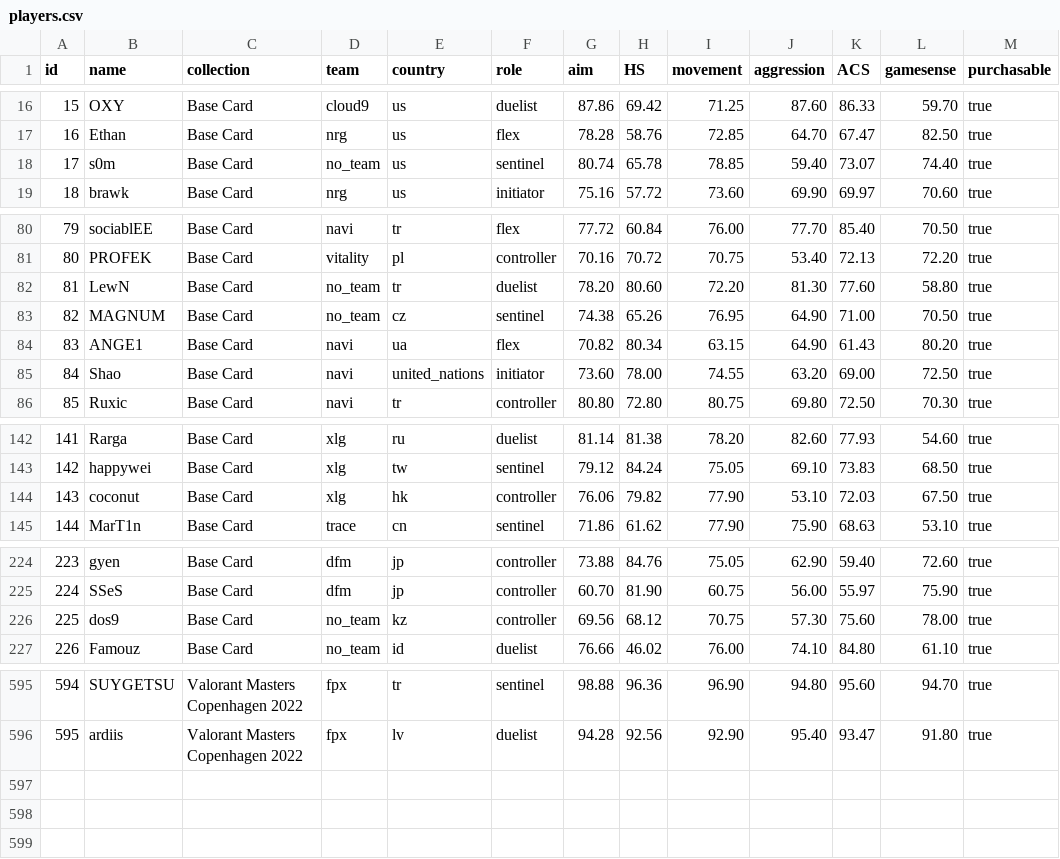
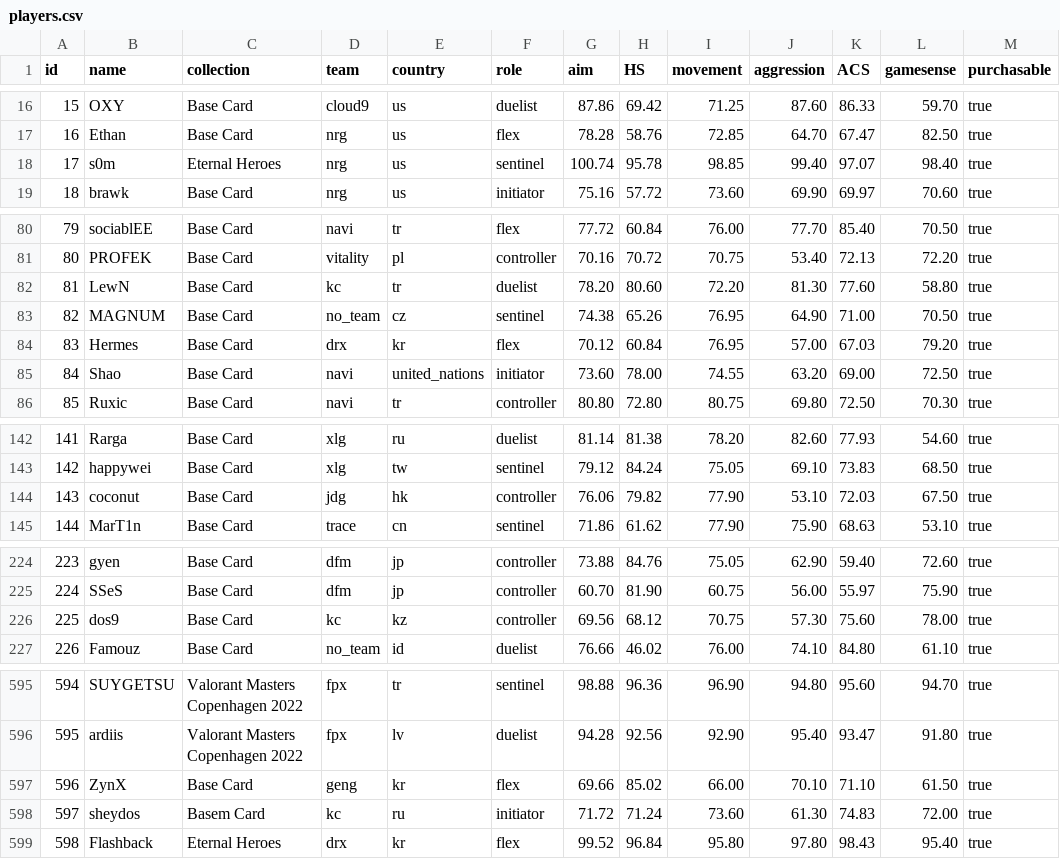
Before and after one commit to sabinelab/players, a CSV file: lib/players.csv, drawn as a sheet; only a part is shown, gaps mark what is left out; the diff covers the shown part only.

Commit message:
feat: update player details for s0m, LewN, Hermes, coconut, dos9, UNFAKE, and add new players

```diff
--- a/lib/players.csv
+++ b/lib/players.csv
@@ -17,3 +17,3 @@ id,name,collection,team,country,role,aim,HS,movement,aggression,ACS,gamesense,pu
 16,Ethan,Base Card,nrg,us,flex,78.28,58.76,72.85,64.70,67.47,82.50,true
-17,s0m,Base Card,no_team,us,sentinel,80.74,65.78,78.85,59.40,73.07,74.40,true
+17,s0m,Eternal Heroes,nrg,us,sentinel,100.74,95.78,98.85,99.40,97.07,98.40,true
 18,brawk,Base Card,nrg,us,initiator,75.16,57.72,73.60,69.90,69.97,70.60,true
@@ -81,5 +81,5 @@ id,name,collection,team,country,role,aim,HS,movement,aggression,ACS,gamesense,pu
 80,PROFEK,Base Card,vitality,pl,controller,70.16,70.72,70.75,53.40,72.13,72.20,true
-81,LewN,Base Card,no_team,tr,duelist,78.20,80.60,72.20,81.30,77.60,58.80,true
+81,LewN,Base Card,kc,tr,duelist,78.20,80.60,72.20,81.30,77.60,58.80,true
 82,MAGNUM,Base Card,no_team,cz,sentinel,74.38,65.26,76.95,64.90,71.00,70.50,true
-83,ANGE1,Base Card,navi,ua,flex,70.82,80.34,63.15,64.90,61.43,80.20,true
+83,Hermes,Base Card,drx,kr,flex,70.12,60.84,76.95,57.00,67.03,79.20,true
 84,Shao,Base Card,navi,united_nations,initiator,73.60,78.00,74.55,63.20,69.00,72.50,true
@@ -143,3 +143,3 @@ id,name,collection,team,country,role,aim,HS,movement,aggression,ACS,gamesense,pu
 142,happywei,Base Card,xlg,tw,sentinel,79.12,84.24,75.05,69.10,73.83,68.50,true
-143,coconut,Base Card,xlg,hk,controller,76.06,79.82,77.90,53.10,72.03,67.50,true
+143,coconut,Base Card,jdg,hk,controller,76.06,79.82,77.90,53.10,72.03,67.50,true
 144,MarT1n,Base Card,trace,cn,sentinel,71.86,61.62,77.90,75.90,68.63,53.10,true
@@ -225,3 +225,3 @@ id,name,collection,team,country,role,aim,HS,movement,aggression,ACS,gamesense,pu
 224,SSeS,Base Card,dfm,jp,controller,60.70,81.90,60.75,56.00,55.97,75.90,true
-225,dos9,Base Card,no_team,kz,controller,69.56,68.12,70.75,57.30,75.60,78.00,true
+225,dos9,Base Card,kc,kz,controller,69.56,68.12,70.75,57.30,75.60,78.00,true
 226,Famouz,Base Card,no_team,id,duelist,76.66,46.02,76.00,74.10,84.80,61.10,true
@@ -596 +596,4 @@ id,name,collection,team,country,role,aim,HS,movement,aggression,ACS,gamesense,pu
 595,ardiis,Valorant Masters Copenhagen 2022,fpx,lv,duelist,94.28,92.56,92.90,95.40,93.47,91.80,true
+596,ZynX,Base Card,geng,kr,flex,69.66,85.02,66.00,70.10,71.10,61.50,true
+597,sheydos,Basem Card,kc,ru,initiator,71.72,71.24,73.60,61.30,74.83,72.00,true
+598,Flashback,Eternal Heroes,drx,kr,flex,99.52,96.84,95.80,97.80,98.43,95.40,true
```
Also changed, not shown: 1 edited cell elsewhere in this file.
